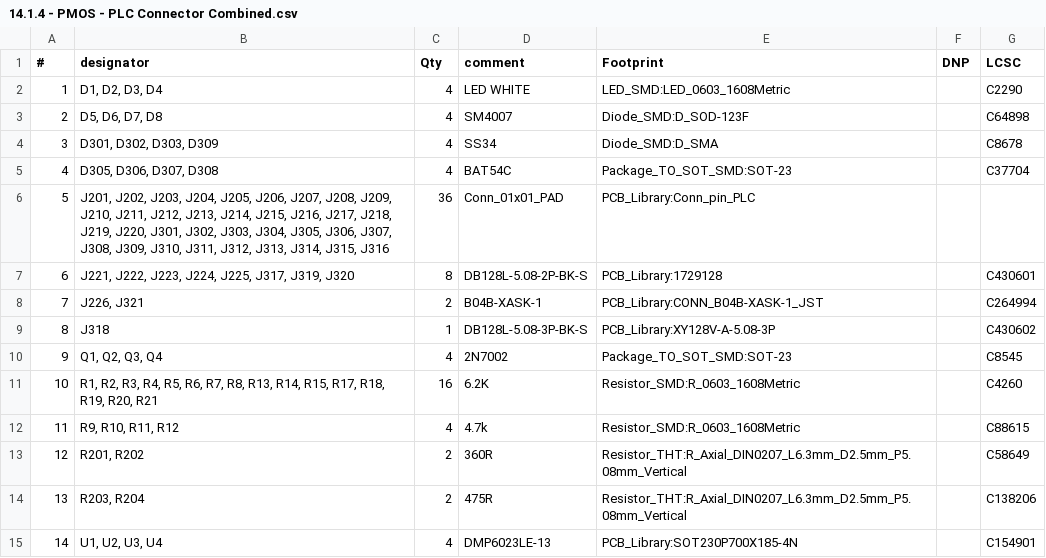
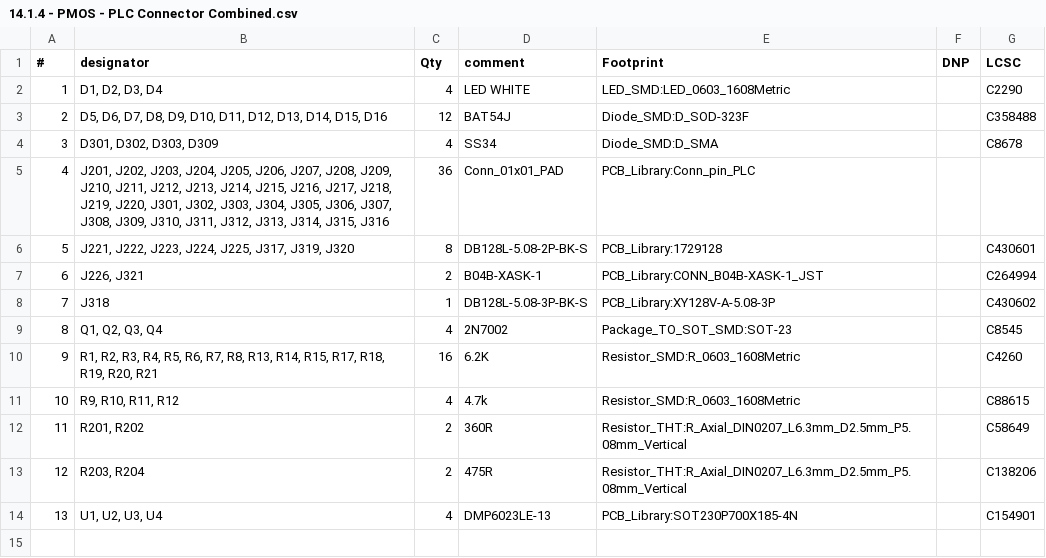
Before and after one commit to dj1encore/PLC_Connector, a CSV file: 14.1.4 - PMOS - PLC Connector Combined/GERBER/14.1.4 - PMOS - PLC Connector Combined.csv, drawn as a sheet; removed rows and columns are numbered as before the commit, all else as after; the diff names each change by its address in the sheet, - before the commit and + after, or states it on an @@ line.

Commit message:
PCB Layout 14.1.4 with Gerber

```diff
--- a/14.1.4 - PMOS - PLC Connector Combined/GERBER/14.1.4 - PMOS - PLC Connector Combined.csv
+++ b/14.1.4 - PMOS - PLC Connector Combined/GERBER/14.1.4 - PMOS - PLC Connector Combined.csv
-row 3: 2 | D5, D6, D7, D8 | 4 | SM4007 | Diode_SMD:D_SOD-123F |  | C64898
+row 3: 2 | D5, D6, D7, D8, D9, D10, D11, D12, D13, D14, D15, D16 | 12 | BAT54J | Diode_SMD:D_SOD-323F |  | C358488
-row 5: 4 | D305, D306, D307, D308 | 4 | BAT54C | Package_TO_SOT_SMD:SOT-23 |  | C37704
@@ column A (#) renumbered from row 5 down @@
```
Also changed, not shown: 47 other files.
